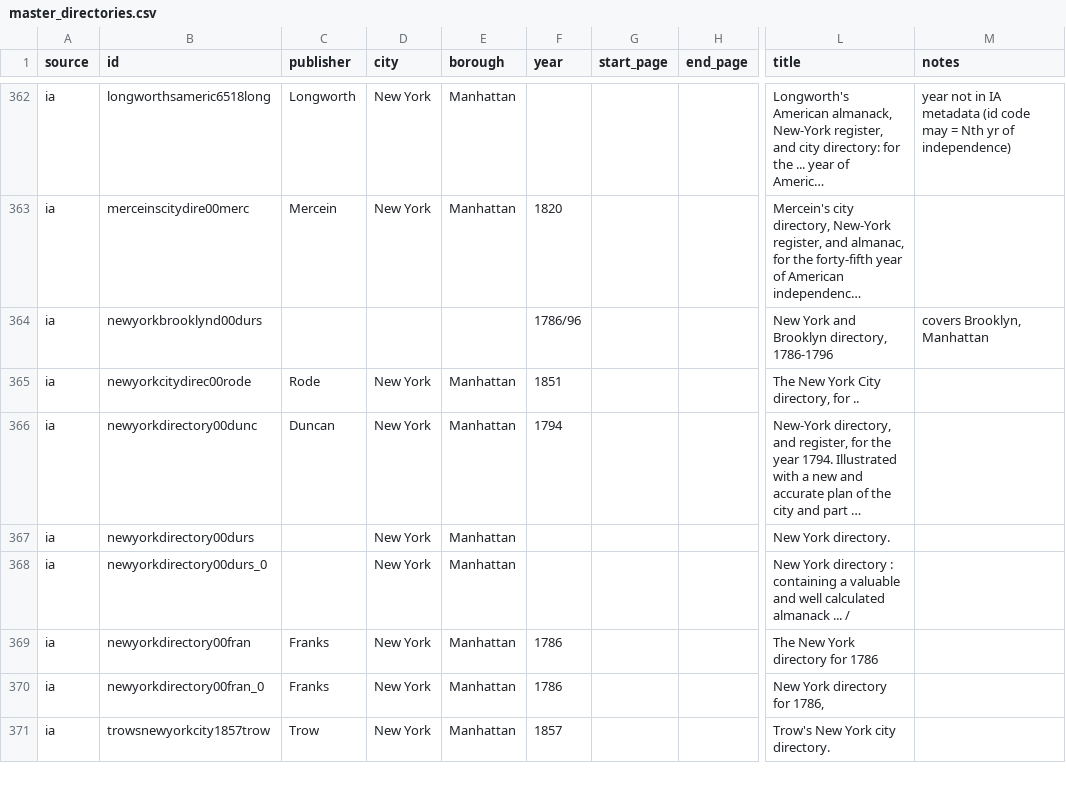
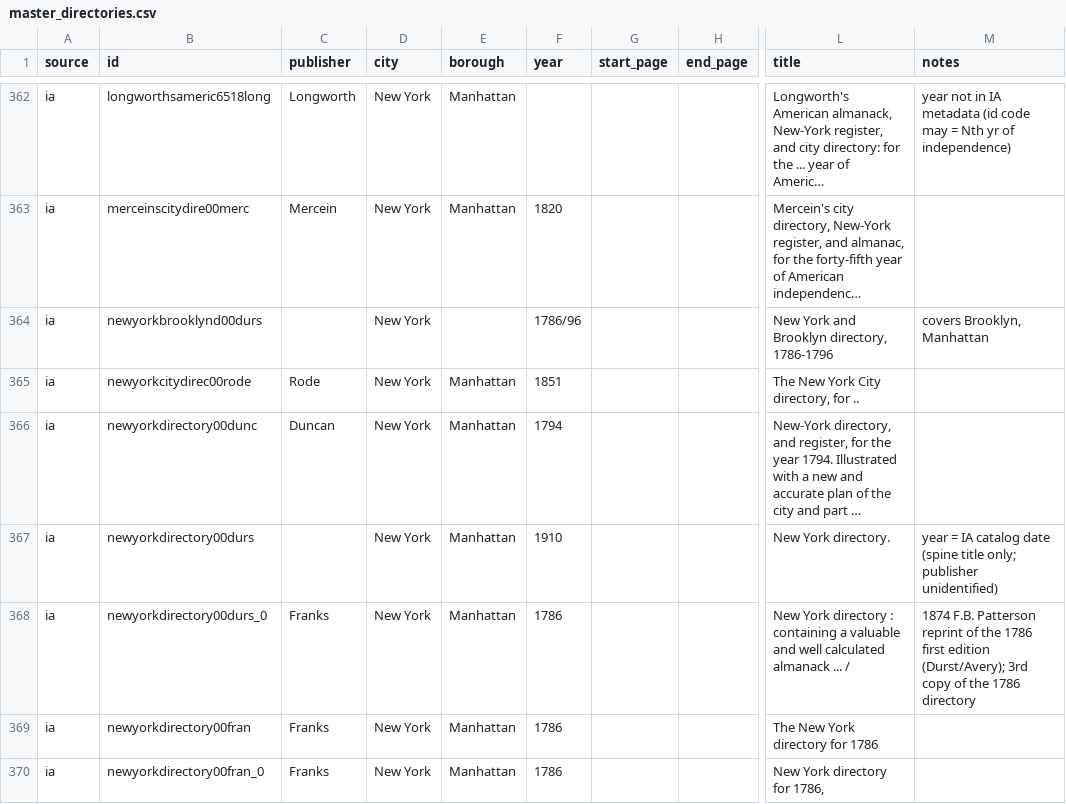
Before and after one commit to hadro/city-directory-extraction, a CSV file: data_prep/master_directories.csv, drawn as a sheet; only a part is shown, gaps mark what is left out; the shorter side is filled out with more unchanged rows; long unchanged cells end in …; the diff names each change by its address in the sheet, - before the commit and + after, or states it on an @@ line.

```diff
--- a/data_prep/master_directories.csv
+++ b/data_prep/master_directories.csv
-D364 (city): (empty)
+D364 (city): New York
-F367 (year): (empty)
+F367 (year): 1910
-M367 (notes): (empty)
+M367 (notes): year = IA catalog date (spine title only; publisher unidentified)
-C368 (publisher): (empty)
+C368 (publisher): Franks
-F368 (year): (empty)
+F368 (year): 1786
-M368 (notes): (empty)
+M368 (notes): 1874 F.B. Patterson reprint of the 1786 first edition (Durst/Avery); 3rd copy of the 1786 directory
```
